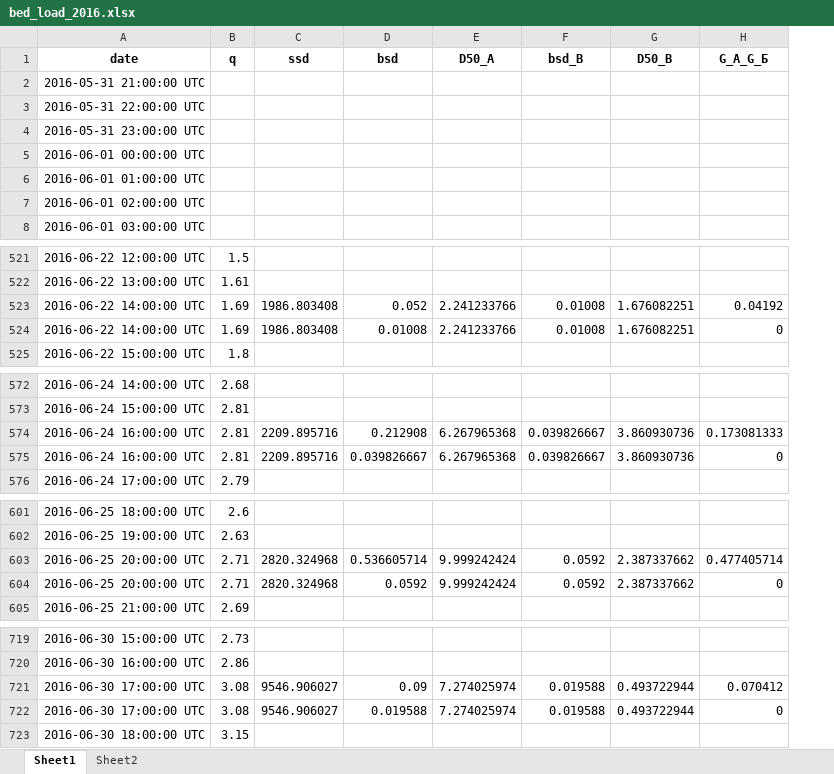
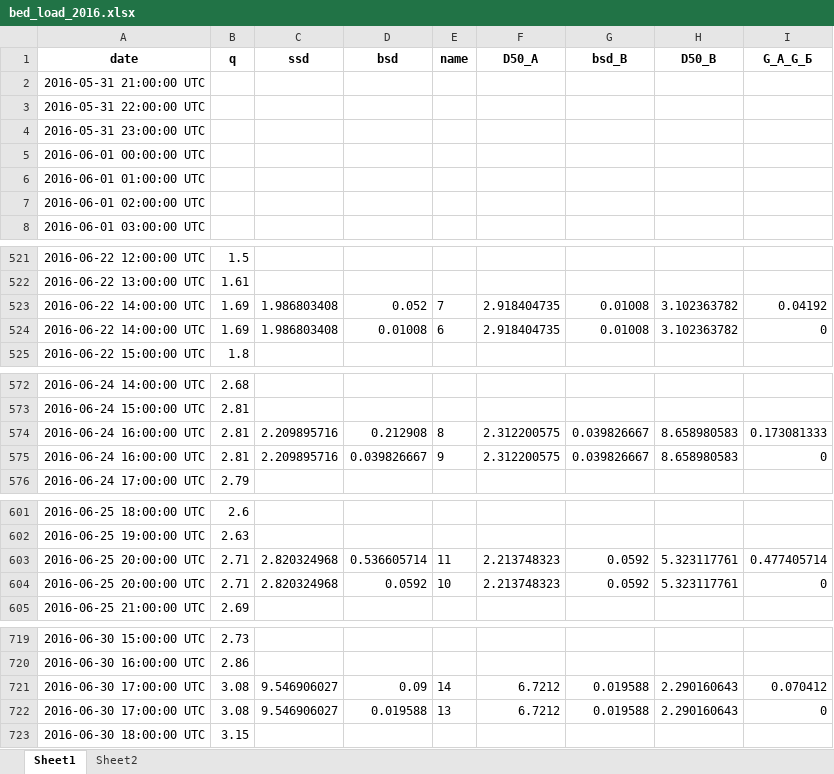
Before and after one commit to I10V/Djankuat2023, an Excel workbook: out/bed_load_2016.xlsx, sheet Sheet1, drawn as a sheet; only a part is shown, gaps mark what is left out; values as stored, in another font and other column widths than the file's, no borders; addresses are those after the commit; the diff names each change by its address in the sheet, - before the commit and + after, or states it on an @@ line.

```diff
--- a/out/bed_load_2016.xlsx (sheet Sheet1)
+++ b/out/bed_load_2016.xlsx (sheet Sheet1)
+column E, row 1: name; rows 523-524: 7 | 6; rows 574-575: 8 | 9; rows 603-604: 11 | 10; rows 721-722: 14 | 13
-C523:C524: 1986.803408
+C523:C524: 1.986803408
-F523:F524: 2.241233766
+F523:F524: 2.918404735
-H523:H524: 1.676082251
+H523:H524: 3.102363782
-C574:C575: 2209.895716
+C574:C575: 2.209895716
-F574:F575: 6.267965368
+F574:F575: 2.312200575
-H574:H575: 3.860930736
+H574:H575: 8.658980583
-C603:C604: 2820.324968
+C603:C604: 2.820324968
-F603:F604: 9.999242424
+F603:F604: 2.213748323
-H603:H604: 2.387337662
+H603:H604: 5.323117761
-C721:C722: 9546.906027
+C721:C722: 9.546906027
-F721:F722: 7.274025974
+F721:F722: 6.7212
-H721:H722: 0.493722944
+H721:H722: 2.290160643
```
Also changed, not shown: sheet Sheet2, out/bed_load.xlsx, out/bed_susp_2007_2023_stat2.xlsx, 14 other files.
